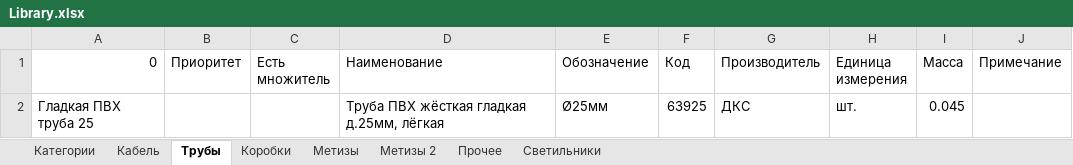
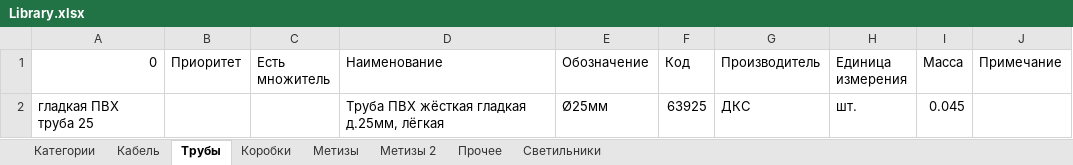
Before and after one commit to Glasssparrow/specification, an Excel workbook: Library.xlsx, sheet Трубы, drawn as a sheet; values as stored, in another font and other column widths than the file's, no borders; the diff names each change by its address in the sheet, - before the commit and + after, or states it on an @@ line.

```diff
--- a/Library.xlsx (sheet Трубы)
+++ b/Library.xlsx (sheet Трубы)
-A2 (0): Гладкая ПВХ труба 25
+A2 (0): гладкая ПВХ труба 25
```
Also changed, not shown: sheet Кабель, sheet Коробки, sheet Прочее, sheet Светильники, sheet Метизы 2, sheet Метизы, 3 other files.
